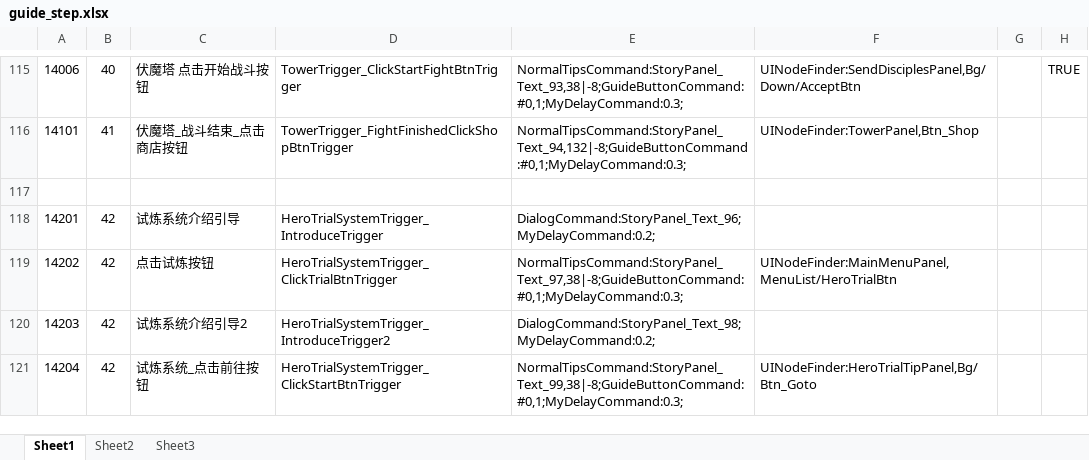
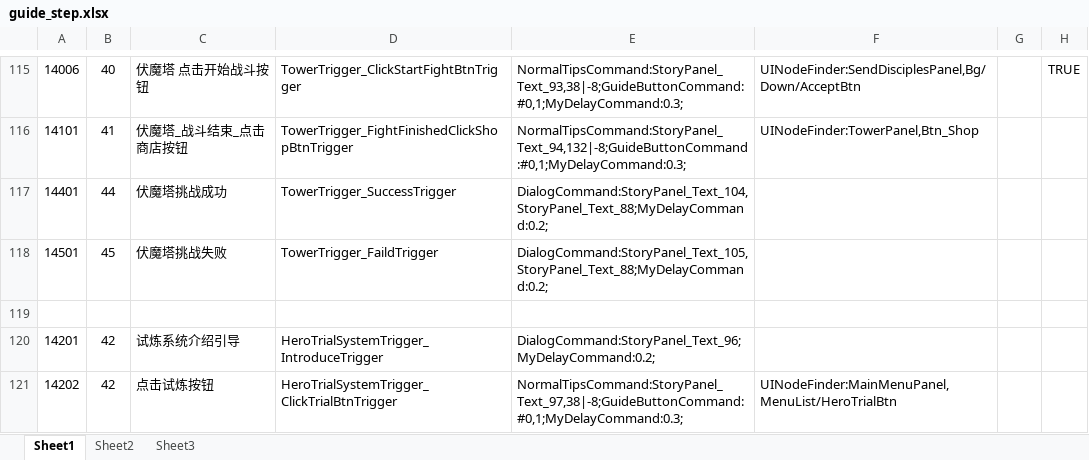
Before and after one commit to tkonexhh/simswordsman, an Excel workbook: Tables/Sources/guide/guide_step.xlsx, sheet Sheet1, drawn as a sheet; only a part is shown, gaps mark what is left out; the shorter side is filled out with more unchanged rows; values as stored, in another font and other column widths than the file's, no borders; the diff names each change by its address in the sheet, - before the commit and + after, or states it on an @@ line.

```diff
--- a/Tables/Sources/guide/guide_step.xlsx (sheet Sheet1)
+++ b/Tables/Sources/guide/guide_step.xlsx (sheet Sheet1)
+row 117: 14401 | 44 | 伏魔塔挑战成功 | TowerTrigger_SuccessTrigger | DialogCommand:StoryPanel_Text_104,StoryPanel_Text_88;MyDelayCommand:0.2;
+row 118: 14501 | 45 | 伏魔塔挑战失败 | TowerTrigger_FaildTrigger | DialogCommand:StoryPanel_Text_105,StoryPanel_Text_88;MyDelayCommand:0.2;
```
Also changed, not shown: Tables/Sources/guide/guide.xlsx, Tables/Sources/language/language_zh.xlsx, 6 other files.
